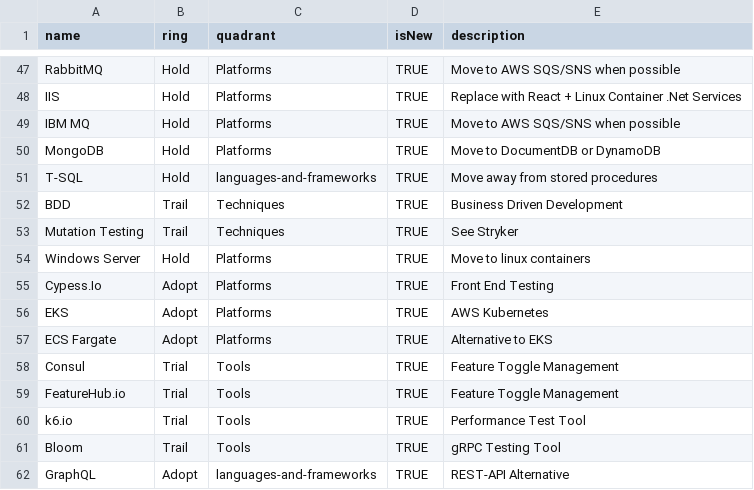
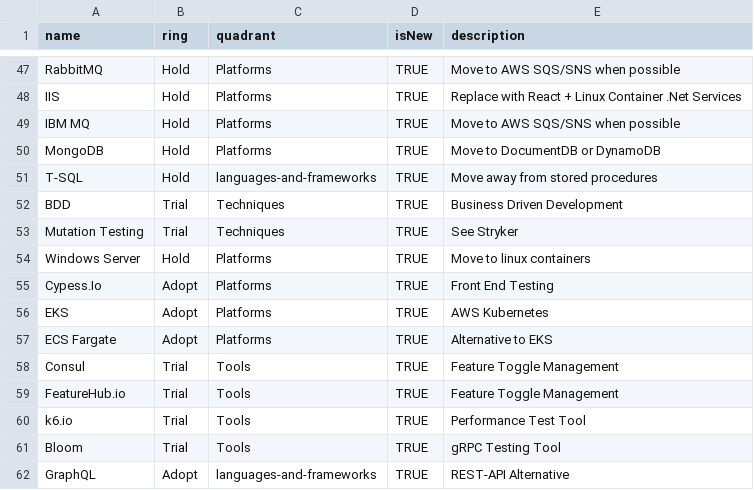
Before and after one commit to coffeepoint/techradar, a CSV file: Master-TechRadar.csv, drawn as a sheet; only a part is shown, gaps mark what is left out.

Commit message:
Corrections

```diff
--- a/Master-TechRadar.csv
+++ b/Master-TechRadar.csv
@@ -51,4 +51,4 @@ MongoDB,Hold,Platforms,TRUE,Move to DocumentDB or DynamoDB
 T-SQL,Hold,languages-and-frameworks,TRUE,Move away from stored procedures
-BDD,Trail,Techniques,TRUE,Business Driven Development
-Mutation Testing,Trail,Techniques,TRUE,See Stryker
+BDD,Trial,Techniques,TRUE,Business Driven Development
+Mutation Testing,Trial,Techniques,TRUE,See Stryker
 Windows Server,Hold,Platforms,TRUE,Move to linux containers
@@ -60,3 +60,3 @@ FeatureHub.io,Trial,Tools,TRUE,Feature Toggle Management
 k6.io,Trial,Tools,TRUE,Performance Test Tool
-Bloom,Trail,Tools,TRUE,gRPC Testing Tool
+Bloom,Trial,Tools,TRUE,gRPC Testing Tool
 GraphQL,Adopt,languages-and-frameworks,TRUE,REST-API Alternative
```
